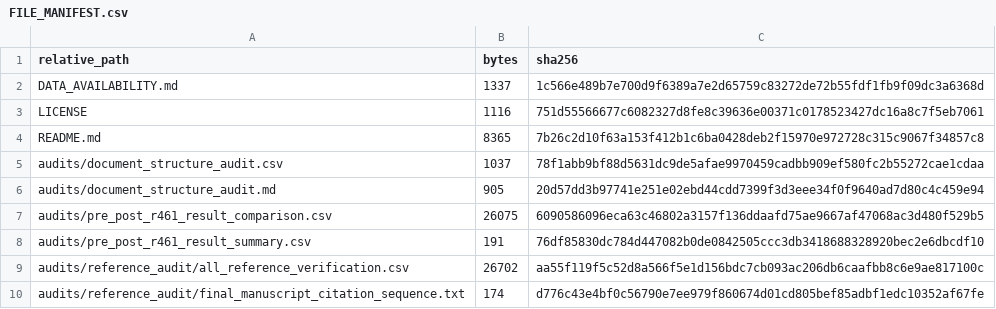
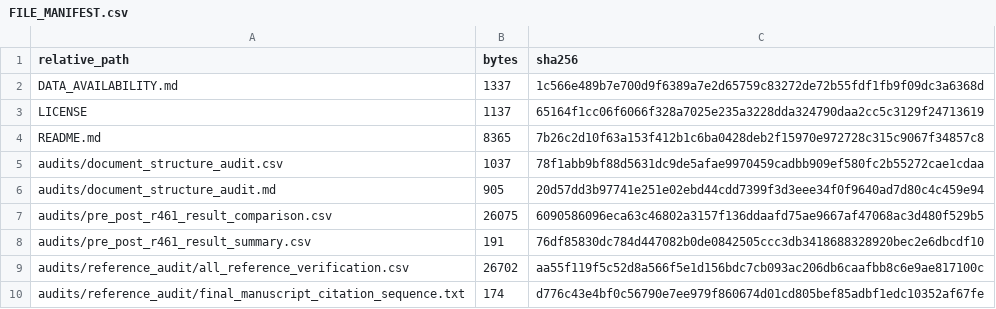
Before and after one commit to wangjinglin0905-gif/fap-ecm-cldn-crc-reproducibility, a CSV file: FILE_MANIFEST.csv, drawn as a sheet; only a part is shown.

```diff
--- a/FILE_MANIFEST.csv
+++ b/FILE_MANIFEST.csv
@@ -2,3 +2,3 @@
 DATA_AVAILABILITY.md,1337,1c566e489b7e700d9f6389a7e2d65759c83272de72b55fdf1fb9f09dc3a6368d
-LICENSE,1116,751d55566677c6082327d8fe8c39636e00371c0178523427dc16a8c7f5eb7061
+LICENSE,1137,65164f1cc06f6066f328a7025e235a3228dda324790daa2cc5c3129f24713619
 README.md,8365,7b26c2d10f63a153f412b1c6ba0428deb2f15970e972728c315c9067f34857c8
```
Also changed, not shown: 1 other file.
